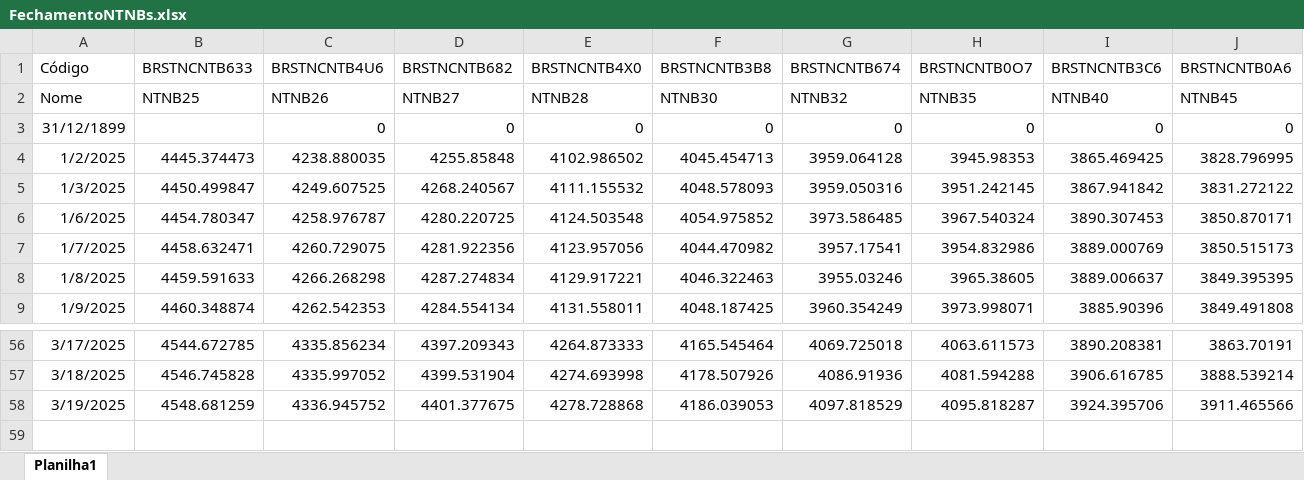
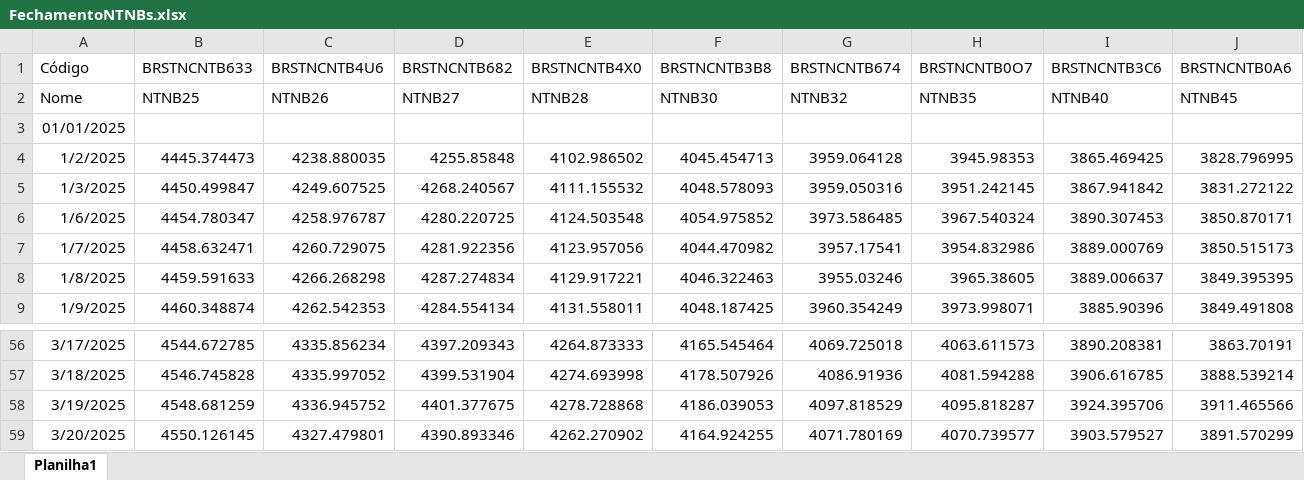
Before and after one commit to AFINVEST/Projeto-Gestao-Risco, an Excel workbook: FechamentoNTNBs.xlsx, sheet Planilha1, drawn as a sheet; only a part is shown, gaps mark what is left out; values as stored, in another font and other column widths than the file's, no borders; removed rows and columns are numbered as before the commit, all else as after; rows hold the shown columns only; the diff names each change by its address in the sheet, - before the commit and + after, or states it on an @@ line.

```diff
--- a/FechamentoNTNBs.xlsx (sheet Planilha1)
+++ b/FechamentoNTNBs.xlsx (sheet Planilha1)
-row 3: 31/12/1899 |  | 0 | 0 | 0 | 0 | 0 | 0 | 0 | 0
+row 3: 01/01/2025
+row 59: 3/20/2025 | 4550.126145 | 4327.479801 | 4390.893346 | 4262.270902 | 4164.924255 | 4071.780169 | 4070.739577 | 3903.579527 | 3891.570299
```
Also changed, not shown: 4 other files.
